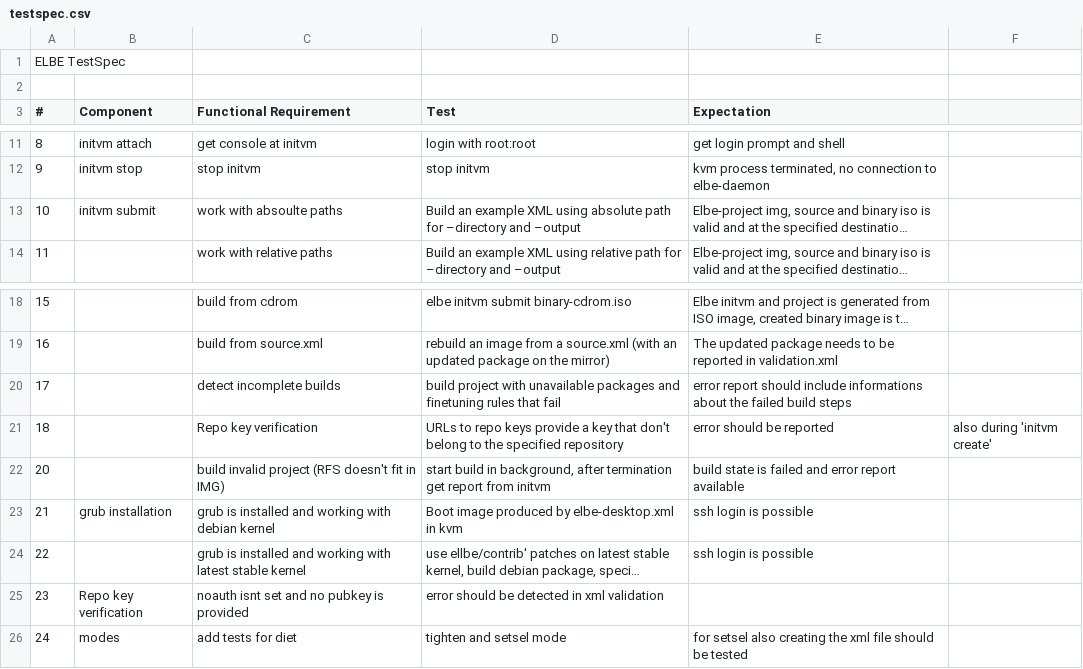
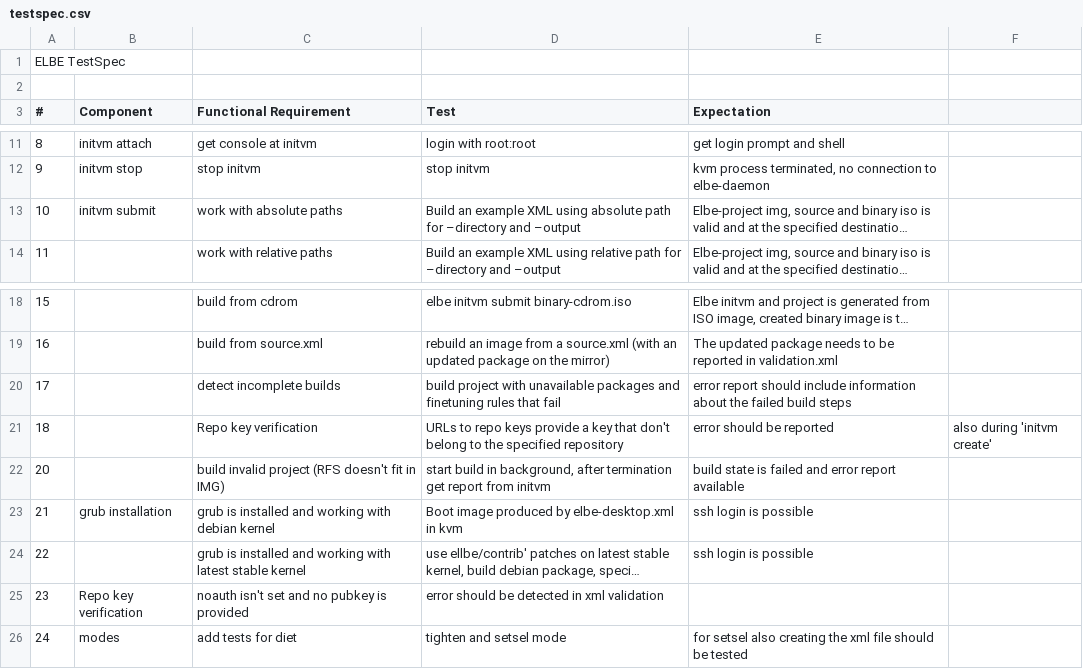
Before and after one commit to Linutronix/elbe, a CSV file: docs/testspec.csv, drawn as a sheet; only a part is shown, gaps mark what is left out; long unchanged cells end in …; the diff names each change by its address in the sheet, - before the commit and + after, or states it on an @@ line.

Commit message:
docs: Fix typos found via codespell
Signed-off-by: Yegor Yefremov <yegorslists@googlemail.com>
Reviewed-by: Bastian Germann <bage@linutronix.de>
Signed-off-by: Torben Hohn <torben.hohn@linutronix.de>

```diff
--- a/docs/testspec.csv
+++ b/docs/testspec.csv
-C13 (Functional Requirement): work with absoulte paths
+C13 (Functional Requirement): work with absolute paths
-E20 (Expectation): …should include informations about the…
+E20 (Expectation): …should include information about the…
-C25 (Functional Requirement): noauth isnt set and no pubkey is provided
+C25 (Functional Requirement): noauth isn't set and no pubkey is provided
```
Also changed, not shown: 6 other files.
